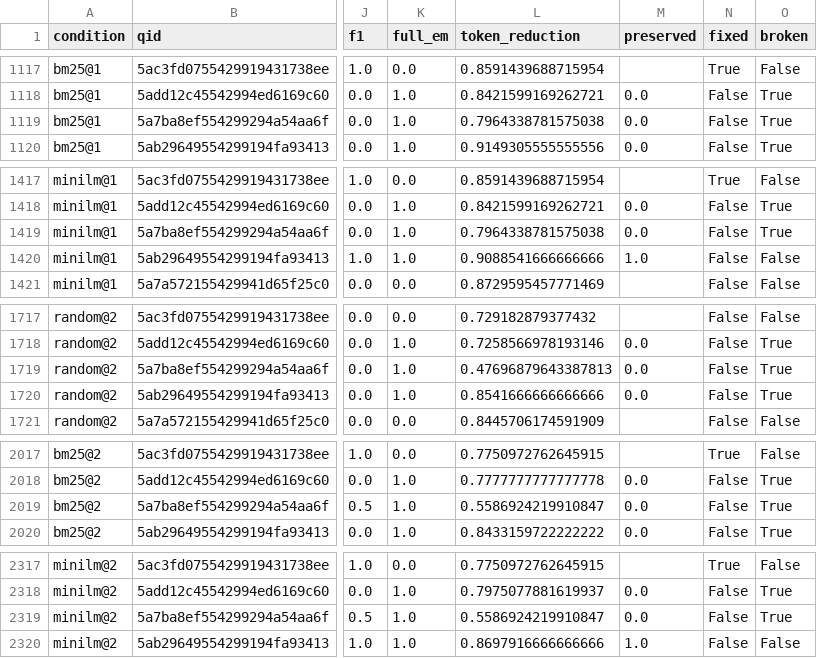
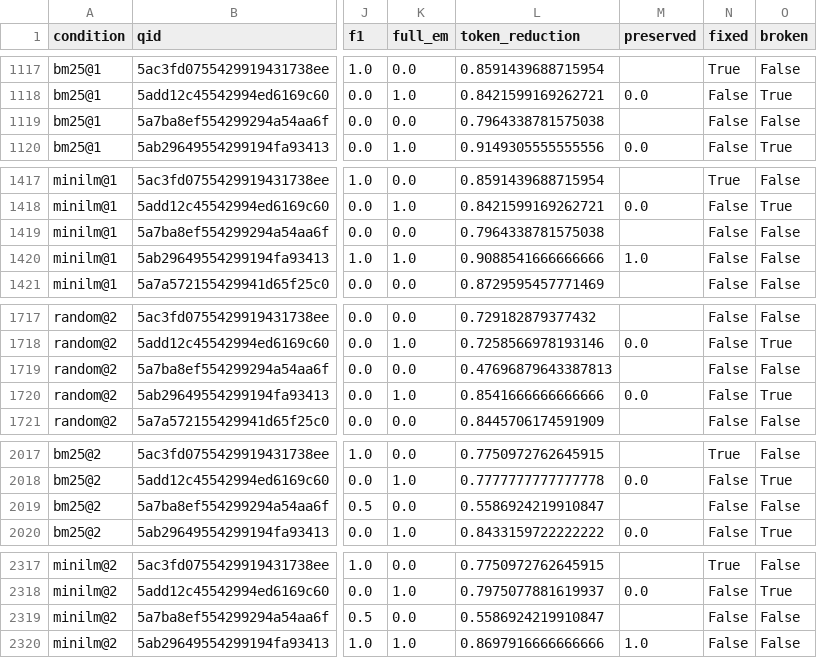
Before and after one commit to kolukulurim/prompt-compression-project, a CSV file: results/runs/r5_2epochs_answers.csv, drawn as a sheet; only a part is shown, gaps mark what is left out; the diff covers the shown part only; the diff names each change by its address in the sheet, - before the commit and + after, or states it on an @@ line.

```diff
--- a/results/runs/r5_2epochs_answers.csv
+++ b/results/runs/r5_2epochs_answers.csv
-K1119 (full_em): 1.0
+K1119 (full_em): 0.0
-M1119 (preserved): 0.0
+M1119 (preserved): (empty)
-O1119 (broken): True
+O1119 (broken): False
-K1419 (full_em): 1.0
+K1419 (full_em): 0.0
-M1419 (preserved): 0.0
+M1419 (preserved): (empty)
-O1419 (broken): True
+O1419 (broken): False
-K1719 (full_em): 1.0
+K1719 (full_em): 0.0
-M1719 (preserved): 0.0
+M1719 (preserved): (empty)
-O1719 (broken): True
+O1719 (broken): False
-K2019 (full_em): 1.0
+K2019 (full_em): 0.0
-M2019 (preserved): 0.0
+M2019 (preserved): (empty)
-O2019 (broken): True
+O2019 (broken): False
-K2319 (full_em): 1.0
+K2319 (full_em): 0.0
-M2319 (preserved): 0.0
+M2319 (preserved): (empty)
-O2319 (broken): True
+O2319 (broken): False
```
Also changed, not shown: 144 edited cells elsewhere in this file, results/experiments.csv, 2 other files.
